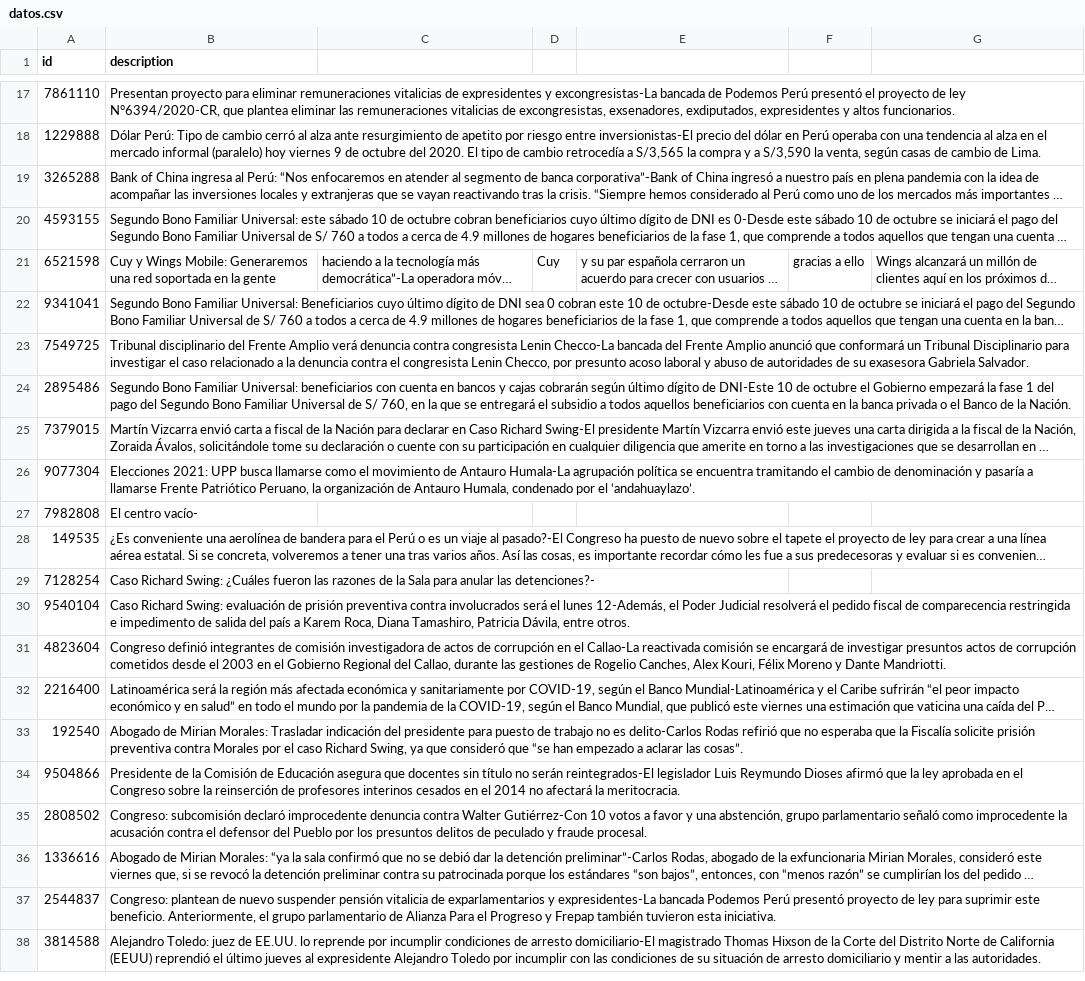
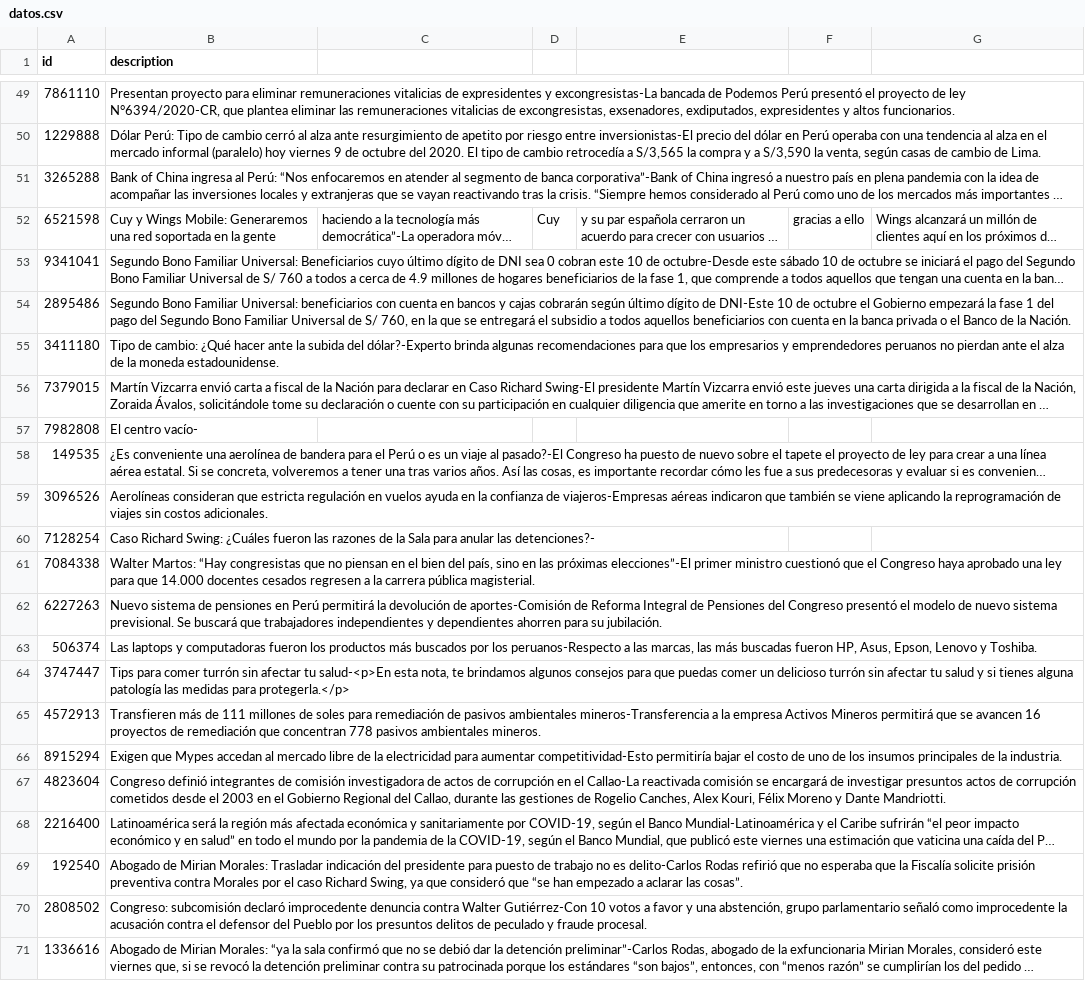
Before and after one commit to ivansoriasolis/ultinoticias, a CSV file: datos.csv, drawn as a sheet; only a part is shown, gaps mark what is left out; the shorter side is filled out with more unchanged rows; long unchanged cells end in …; the diff covers the shown part only; the diff names each change by its address in the sheet, - before the commit and + after, or states it on an @@ line.

```diff
--- a/datos.csv
+++ b/datos.csv
@@ row 20 moved to row 24: 4593155 @@
@@ row 23 moved to row 7: 7549725 @@
+row 55: 3411180 | Tipo de cambio: ¿Qué hacer ante la subida del dólar?-Experto brinda algunas recomendaciones para que los empresarios y emprendedores peruanos no pierdan ante el alza de la moneda estadounidense.
@@ row 26 moved to row 10: 9077304 @@
+row 59: 3096526 | Aerolíneas consideran que estricta regulación en vuelos ayuda en la confianza de viajeros-Empresas aéreas indicaron que también se viene aplicando la reprogramación de viajes sin costos adicionales.
@@ row 30 moved to row 48: 9540104 @@
+row 61: 7084338 | Walter Martos: “Hay congresistas que no piensan en el bien del país, sino en las próximas elecciones”-El primer ministro cuestionó que el Congreso haya aprobado una ley para que 14.000 docentes cesados regresen a la carrera pública magisterial.
+row 62: 6227263 | Nuevo sistema de pensiones en Perú permitirá la devolución de aportes-Comisión de Reforma Integral de Pensiones del Congreso presentó el modelo de nuevo sistema previsional. Se buscará que trabajadores independientes y dependientes ahorren para su jubilación.
+row 63: 506374 | Las laptops y computadoras fueron los productos más buscados por los peruanos-Respecto a las marcas, las más buscadas fueron HP, Asus, Epson, Lenovo y Toshiba.
+row 64: 3747447 | Tips para comer turrón sin afectar tu salud-<p>En esta nota, te brindamos algunos consejos para que puedas comer un delicioso turrón sin afectar tu salud y si tienes alguna patología las medidas para protegerla.</p>
+row 65: 4572913 | Transfieren más de 111 millones de soles para remediación de pasivos ambientales mineros-Transferencia a la empresa Activos Mineros permitirá que se avancen 16 proyectos de remediación que concentran 778 pasivos ambientales mineros.
+row 66: 8915294 | Exigen que Mypes accedan al mercado libre de la electricidad para aumentar competitividad-Esto permitiría bajar el costo de uno de los insumos principales de la industria.
@@ row 34 moved to row 23: 9504866 @@
```
Also changed, not shown: 27 added rows, 37 removed rows and 3 moved rows elsewhere in this file, 7 other files.
